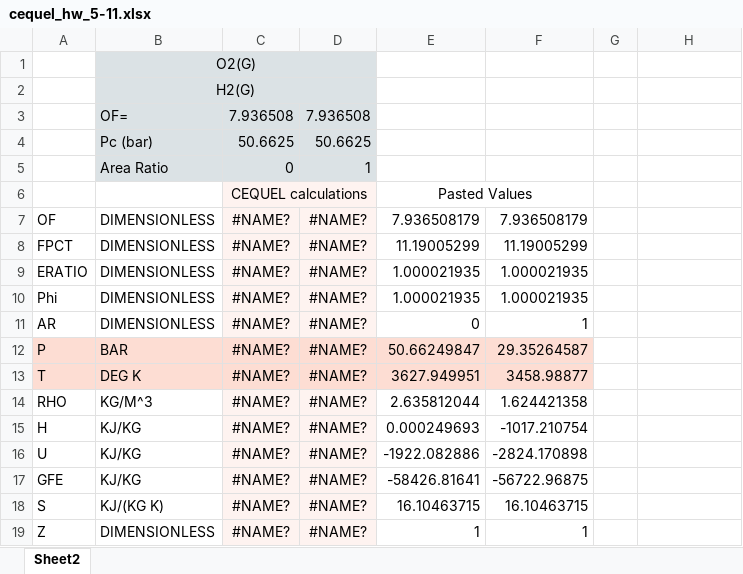
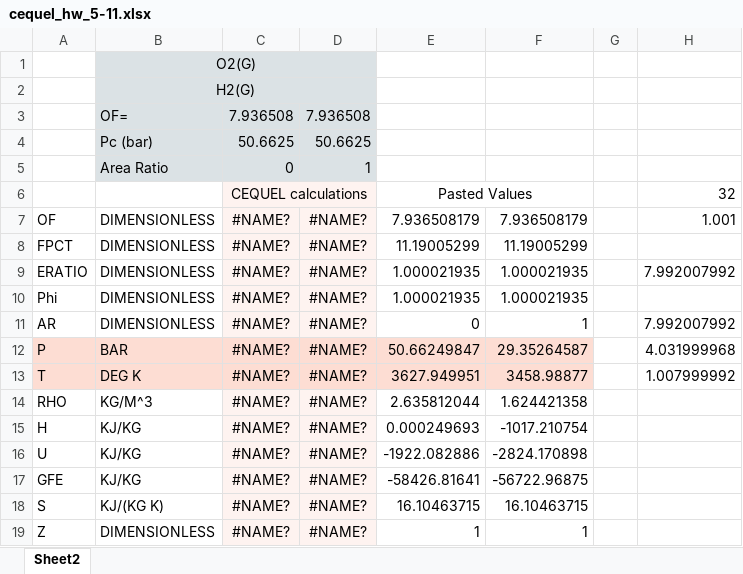
Before and after one commit to vloomis/MAE640, an Excel workbook: Homeworks/03BHW/cequel_hw_5-11.xlsx, sheet Sheet2, drawn as a sheet; only a part is shown; values as stored, in another font and other column widths than the file's, no borders; the diff names each change by its address in the sheet, - before the commit and + after, or states it on an @@ line.

```diff
--- a/Homeworks/03BHW/cequel_hw_5-11.xlsx (sheet Sheet2)
+++ b/Homeworks/03BHW/cequel_hw_5-11.xlsx (sheet Sheet2)
-H6: (empty)
+H6: 32
-H7: (empty)
+H7: 1.001
-H9: (empty)
+H9: 7.992007992
-H11: (empty)
+H11: 7.992007992
-H12: (empty)
+H12: 4.031999968
-H13: (empty)
+H13: 1.007999992
```
Also changed, not shown: Interpolator.xlsx.
